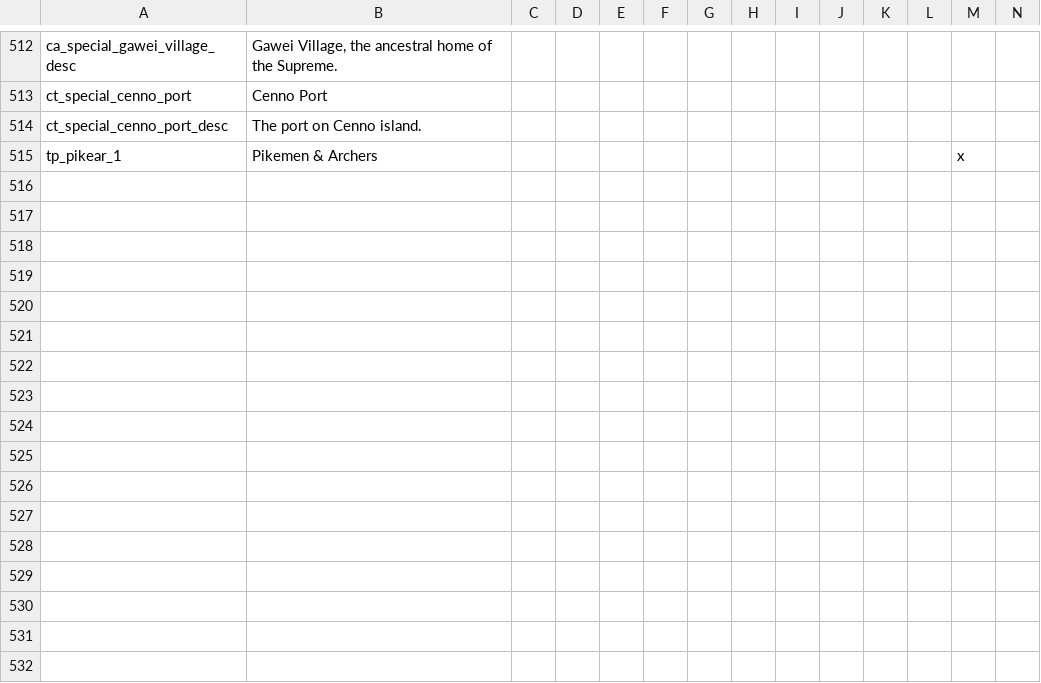
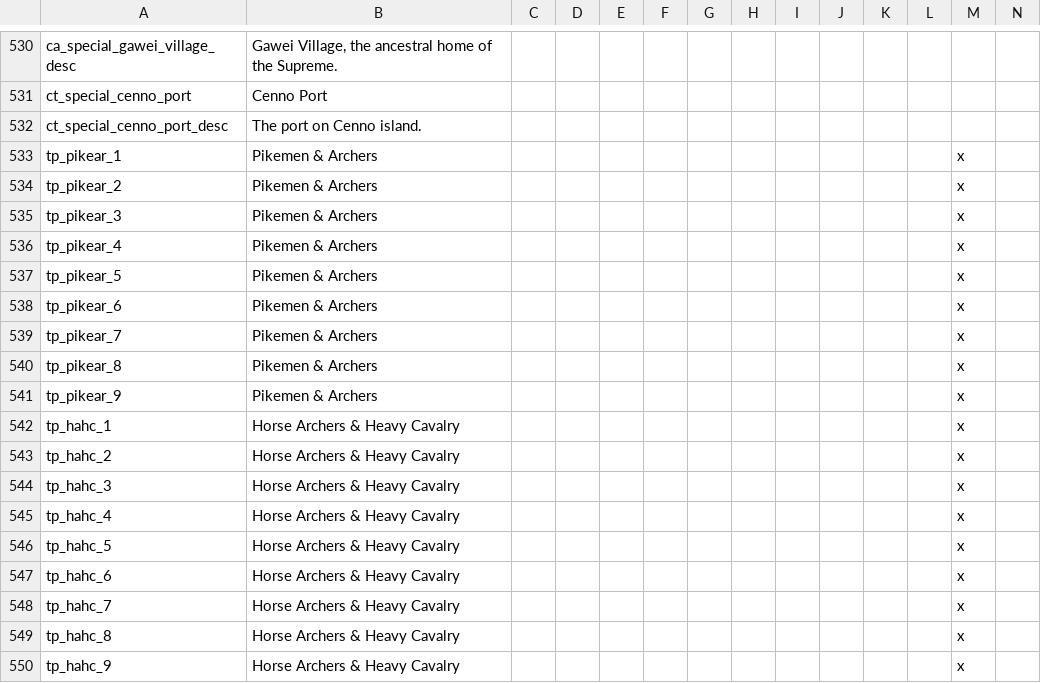
Before and after one commit to SinStar87/Goshen-Sagas, a CSV file: Goshen Sagas/localisation/goshen_buildings_loc.csv, drawn as a sheet; only a part is shown, gaps mark what is left out; rows hold the shown columns only; the diff covers the shown part only; the diff names each change by its address in the sheet, - before the commit and + after, or states it on an @@ line.

```diff
--- a/Goshen Sagas/localisation/goshen_buildings_loc.csv
+++ b/Goshen Sagas/localisation/goshen_buildings_loc.csv
+row 534: tp_pikear_2 | Pikemen & Archers |  |  |  |  |  |  |  |  |  |  | x
+row 535: tp_pikear_3 | Pikemen & Archers |  |  |  |  |  |  |  |  |  |  | x
+row 536: tp_pikear_4 | Pikemen & Archers |  |  |  |  |  |  |  |  |  |  | x
+row 537: tp_pikear_5 | Pikemen & Archers |  |  |  |  |  |  |  |  |  |  | x
+row 538: tp_pikear_6 | Pikemen & Archers |  |  |  |  |  |  |  |  |  |  | x
+row 539: tp_pikear_7 | Pikemen & Archers |  |  |  |  |  |  |  |  |  |  | x
+row 540: tp_pikear_8 | Pikemen & Archers |  |  |  |  |  |  |  |  |  |  | x
+row 541: tp_pikear_9 | Pikemen & Archers |  |  |  |  |  |  |  |  |  |  | x
+row 542: tp_hahc_1 | Horse Archers & Heavy Cavalry |  |  |  |  |  |  |  |  |  |  | x
+row 543: tp_hahc_2 | Horse Archers & Heavy Cavalry |  |  |  |  |  |  |  |  |  |  | x
+row 544: tp_hahc_3 | Horse Archers & Heavy Cavalry |  |  |  |  |  |  |  |  |  |  | x
+row 545: tp_hahc_4 | Horse Archers & Heavy Cavalry |  |  |  |  |  |  |  |  |  |  | x
+row 546: tp_hahc_5 | Horse Archers & Heavy Cavalry |  |  |  |  |  |  |  |  |  |  | x
+row 547: tp_hahc_6 | Horse Archers & Heavy Cavalry |  |  |  |  |  |  |  |  |  |  | x
+row 548: tp_hahc_7 | Horse Archers & Heavy Cavalry |  |  |  |  |  |  |  |  |  |  | x
+row 549: tp_hahc_8 | Horse Archers & Heavy Cavalry |  |  |  |  |  |  |  |  |  |  | x
+row 550: tp_hahc_9 | Horse Archers & Heavy Cavalry |  |  |  |  |  |  |  |  |  |  | x
```
Also changed, not shown: 18 added rows and 16 edited cells elsewhere in this file, 4 other files.
